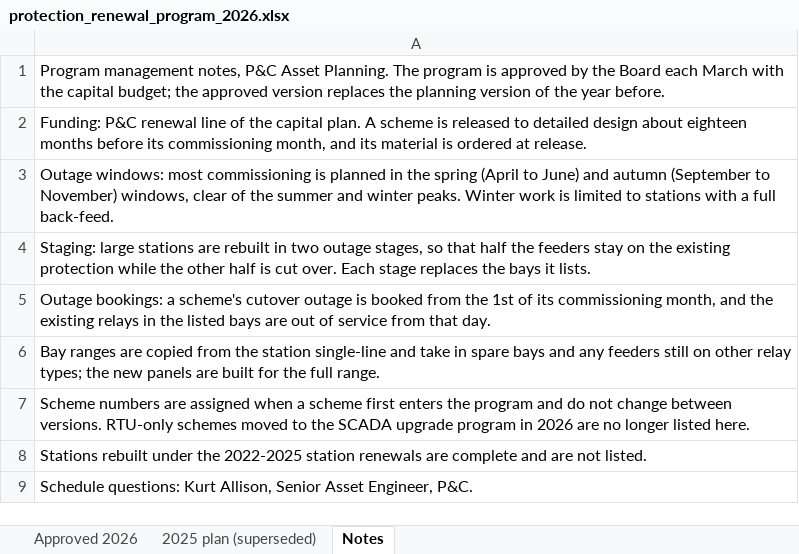
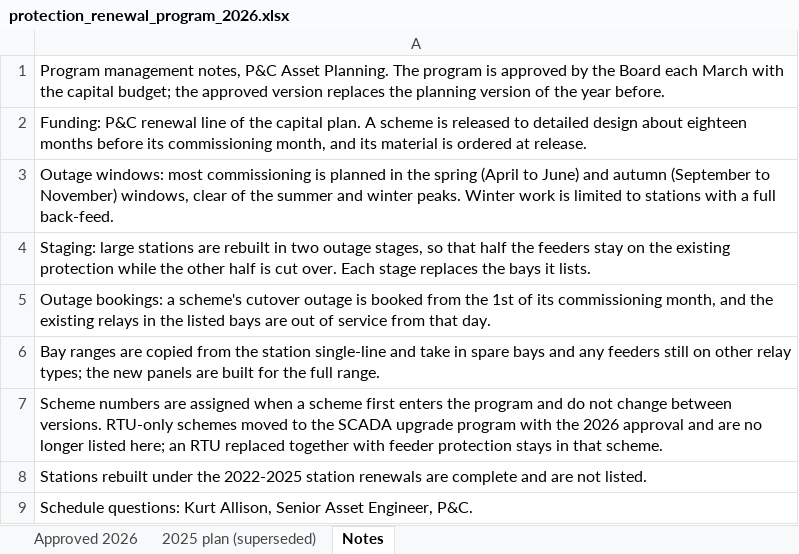
Before and after one commit to sathyaNEU/real-world-data-extraction-conformation-etl-build-problems, an Excel workbook: task132/target/protection_renewal_program_2026.xlsx, sheet Notes, drawn as a sheet; values as stored, in another font and other column widths than the file's, no borders; the diff names each change by its address in the sheet, - before the commit and + after, or states it on an @@ line.

```diff
--- a/task132/target/protection_renewal_program_2026.xlsx (sheet Notes)
+++ b/task132/target/protection_renewal_program_2026.xlsx (sheet Notes)
-A7: …upgrade program in 2026 are no longer listed here.
+A7: …upgrade program with the 2026 approval and are no longer listed here; an RTU replaced together with feeder protection stays in that scheme.
```
Also changed, not shown: sheet Approved 2026, task132/target/veldtek_rma_log_vpr340_psu.xlsx, 12 other files.
